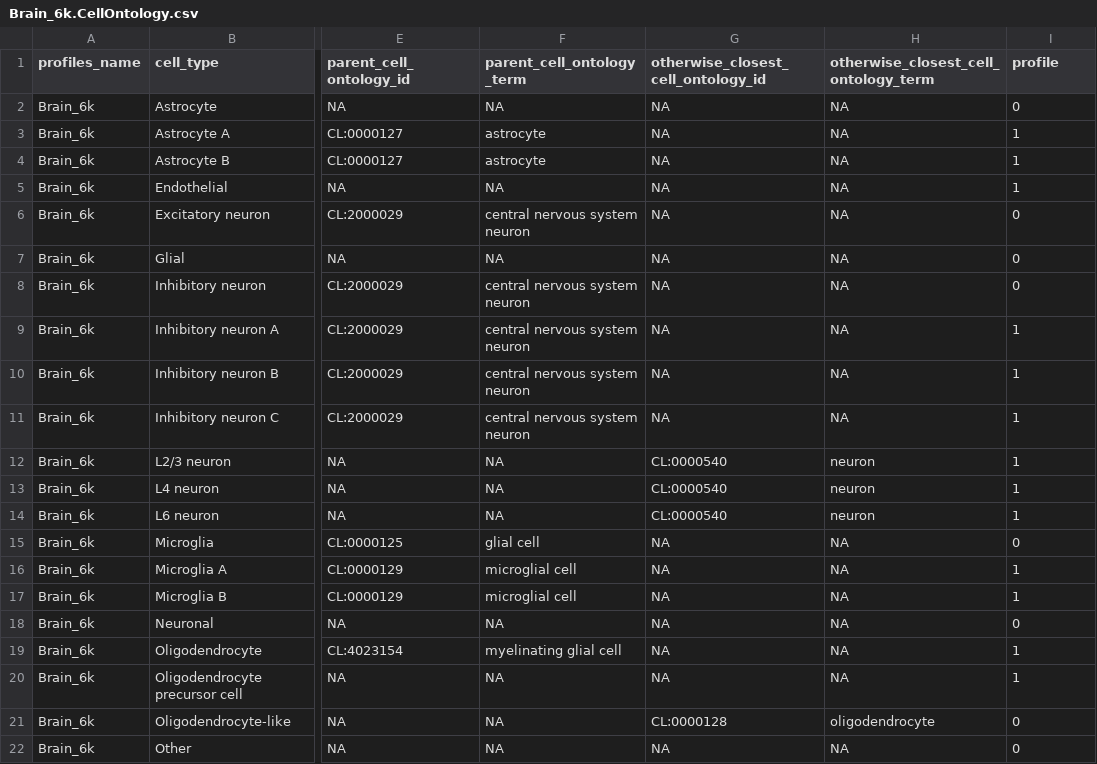
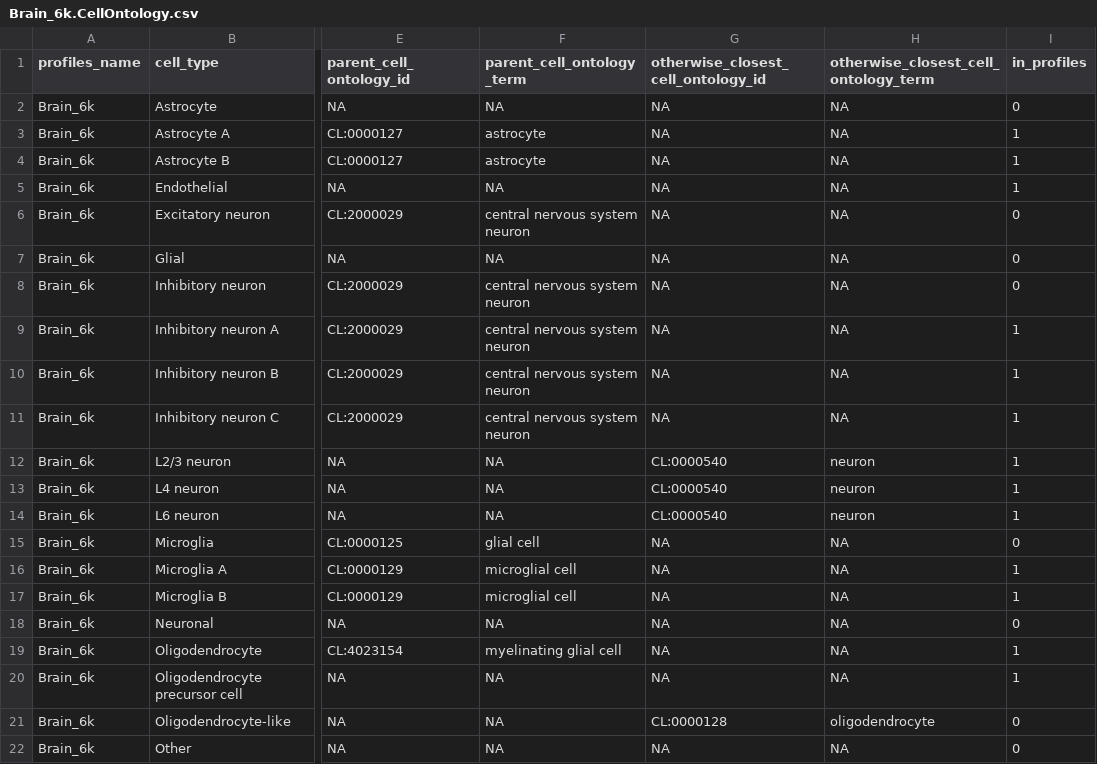
Before and after one commit to Nanostring-Biostats/CosMx-Cell-Profiles, a CSV file: Human/Brain_6k/Brain_6k.CellOntology.csv, drawn as a sheet; only a part is shown, gaps mark what is left out; the diff names each change by its address in the sheet, - before the commit and + after, or states it on an @@ line.

Commit message:
CO in_profiles

```diff
--- a/Human/Brain_6k/Brain_6k.CellOntology.csv
+++ b/Human/Brain_6k/Brain_6k.CellOntology.csv
-I1: profile
+I1: in_profiles
```
Also changed, not shown: Human/BreastCancer_6k/BreastCancer_6k.CellOntology.csv, Human/ColonCRC_6k/ColonCRC_6k.CellOntology.csv, 10 other files.
